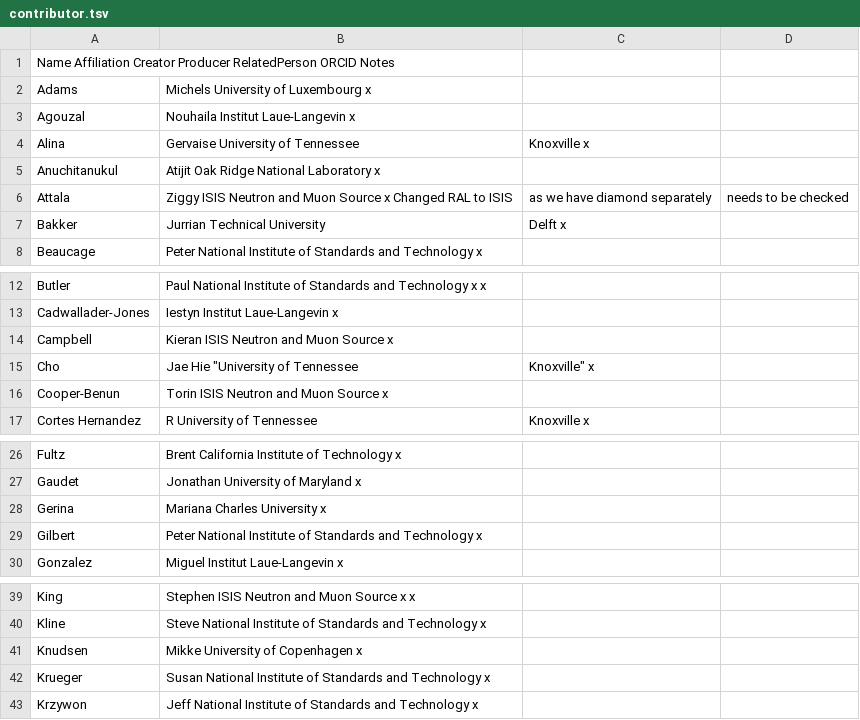
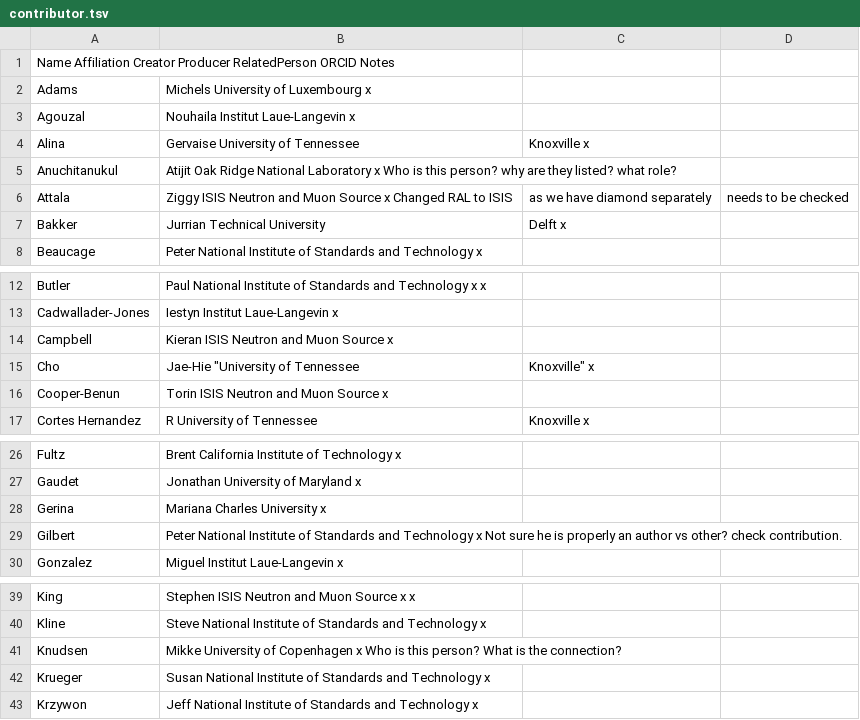
Before and after one commit to butlerpd/mysandbox, a TSV file: contributor.tsv, drawn as a sheet; only a part is shown, gaps mark what is left out; the diff covers the shown part only.

```diff
--- a/contributor.tsv
+++ b/contributor.tsv
@@ -5 +5 @@ Alina, Gervaise	University of Tennessee, Knoxville	x
-Anuchitanukul, Atijit	Oak Ridge National Laboratory			x
+Anuchitanukul, Atijit	Oak Ridge National Laboratory			x		Who is this person? why are they listed? what role?	
@@ -14,2 +14,2 @@ Cadwallader-Jones, Iestyn	Institut Laue-Langevin	x
 Campbell, Kieran	ISIS Neutron and Muon Source	x
-Cho, Jae Hie	"University of Tennessee, Knoxville"	x					
+Cho, Jae-Hie	"University of Tennessee, Knoxville"	x
@@ -29 +29 @@ Gerina, Mariana   Charles University          x
-Gilbert, Peter	National Institute of Standards and Technology	x
+Gilbert, Peter	National Institute of Standards and Technology	x				Not sure he is properly an author vs other? check contribution.
@@ -41 +41 @@ Kline, Steve National Institute of Standards and Technology x
-Knudsen, Mikke	University of Copenhagen			x			
+Knudsen, Mikke	University of Copenhagen			x		Who is this person? What is the connection?
```
Also changed, not shown: 12 edited cells elsewhere in this file.
